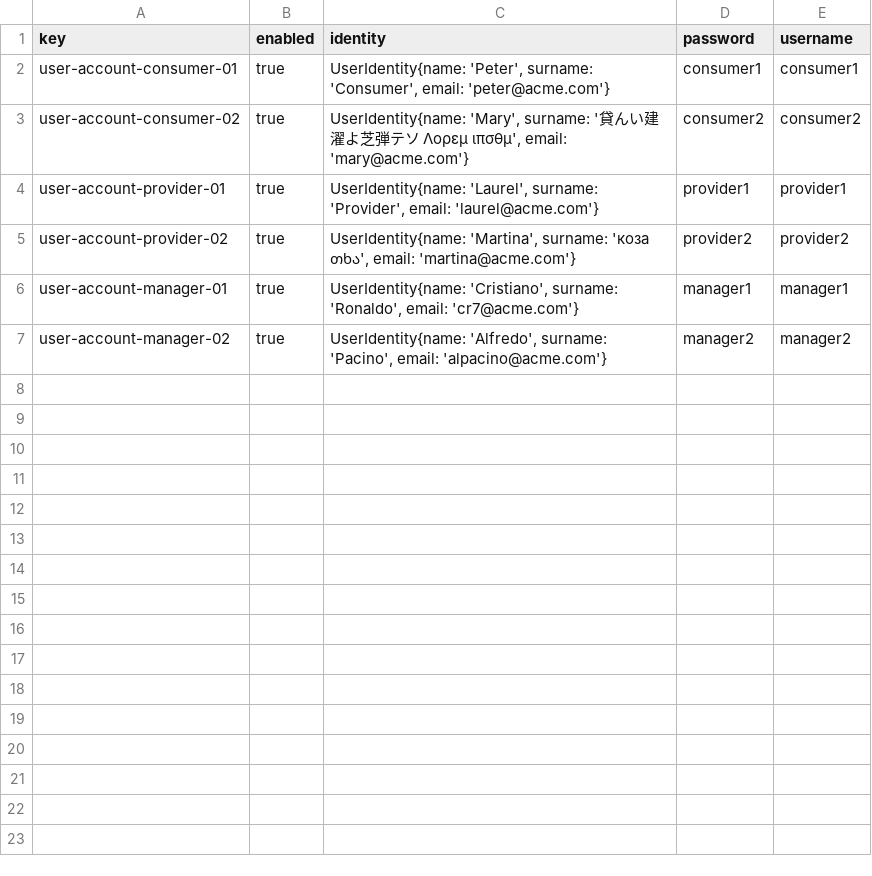
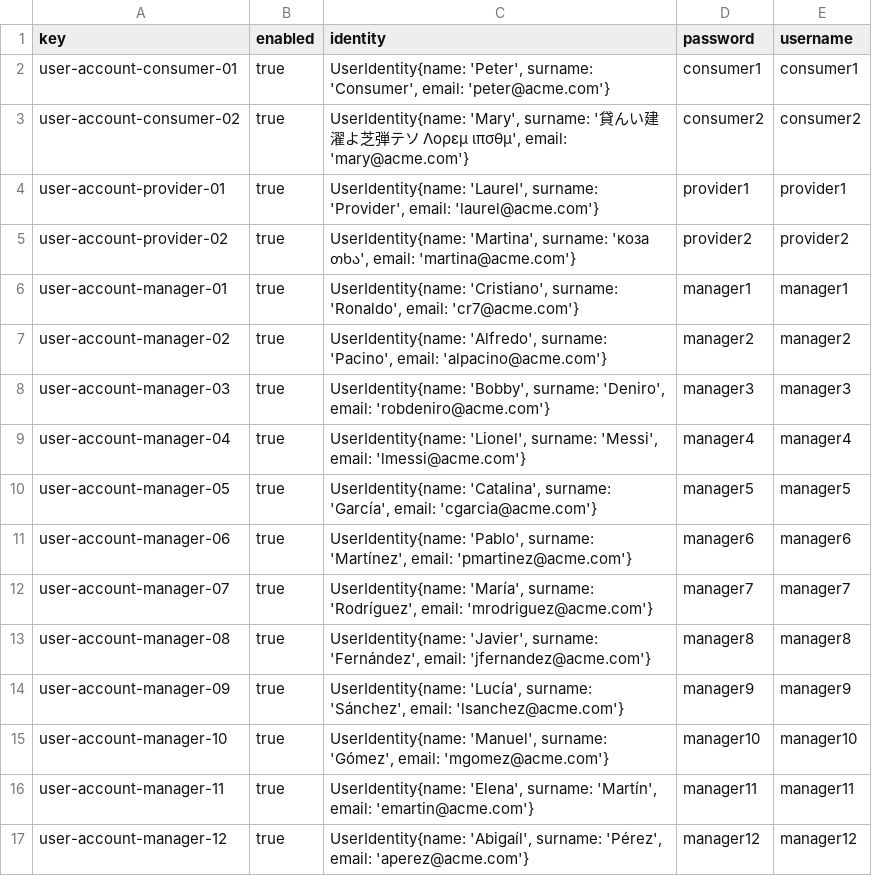
Before and after one commit to rafcasceb/Acme-SF-D04, a CSV file: src/main/webapp/WEB-INF/resources/sample-data/user-account.csv, drawn as a sheet.

```diff
--- a/src/main/webapp/WEB-INF/resources/sample-data/user-account.csv
+++ b/src/main/webapp/WEB-INF/resources/sample-data/user-account.csv
@@ -7 +7,11 @@ user-account-manager-01,true,"UserIdentity{name: 'Cristiano', surname: 'Ronaldo'
 user-account-manager-02,true,"UserIdentity{name: 'Alfredo', surname: 'Pacino', email: 'alpacino@acme.com'}",manager2,manager2
+user-account-manager-03,true,"UserIdentity{name: 'Bobby', surname: 'Deniro', email: 'robdeniro@acme.com'}",manager3,manager3
+user-account-manager-04,true,"UserIdentity{name: 'Lionel', surname: 'Messi', email: 'lmessi@acme.com'}",manager4,manager4
+user-account-manager-05,true,"UserIdentity{name: 'Catalina', surname: 'García', email: 'cgarcia@acme.com'}",manager5,manager5
+user-account-manager-06,true,"UserIdentity{name: 'Pablo', surname: 'Martínez', email: 'pmartinez@acme.com'}",manager6,manager6
+user-account-manager-07,true,"UserIdentity{name: 'María', surname: 'Rodríguez', email: 'mrodriguez@acme.com'}",manager7,manager7
+user-account-manager-08,true,"UserIdentity{name: 'Javier', surname: 'Fernández', email: 'jfernandez@acme.com'}",manager8,manager8
+user-account-manager-09,true,"UserIdentity{name: 'Lucía', surname: 'Sánchez', email: 'lsanchez@acme.com'}",manager9,manager9
+user-account-manager-10,true,"UserIdentity{name: 'Manuel', surname: 'Gómez', email: 'mgomez@acme.com'}",manager10,manager10
+user-account-manager-11,true,"UserIdentity{name: 'Elena', surname: 'Martín', email: 'emartin@acme.com'}",manager11,manager11
+user-account-manager-12,true,"UserIdentity{name: 'Abigaíl', surname: 'Pérez', email: 'aperez@acme.com'}",manager12,manager12
```
Also changed, not shown: src/main/webapp/WEB-INF/resources/sample-data/manager.csv, src/main/webapp/WEB-INF/resources/sample-data/project.csv, 1 other file.
